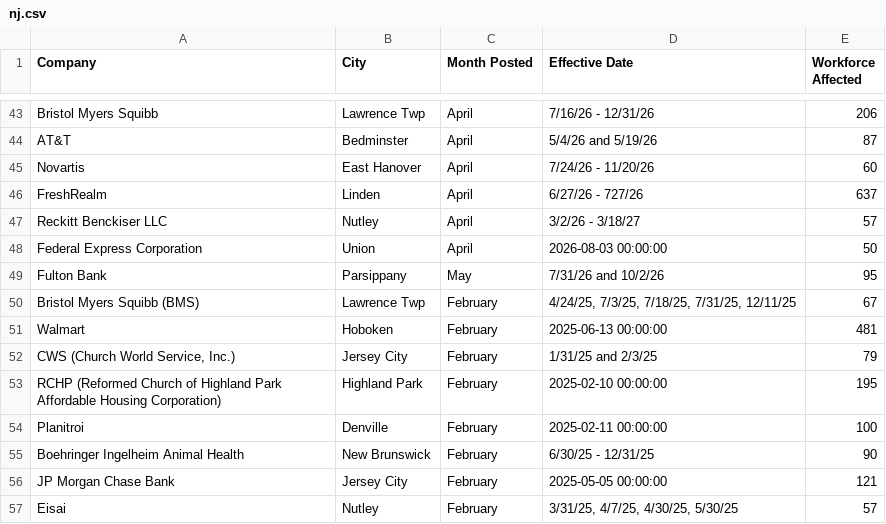
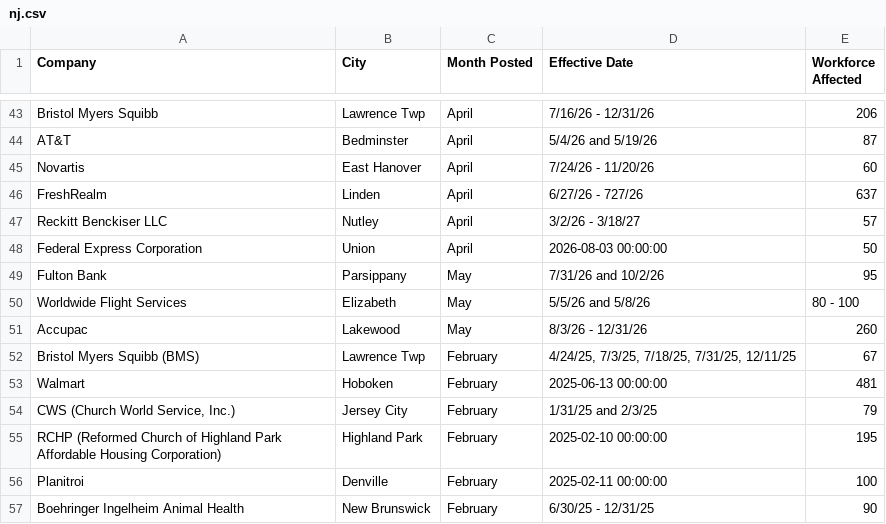
Before and after one commit to FTS-IE/github-actions-tut, a CSV file: data/nj.csv, drawn as a sheet; only a part is shown, gaps mark what is left out; the shorter side is filled out with more unchanged rows; the diff names each change by its address in the sheet, - before the commit and + after, or states it on an @@ line.

```diff
--- a/data/nj.csv
+++ b/data/nj.csv
+row 50: Worldwide Flight Services | Elizabeth | May | 5/5/26 and 5/8/26 | 80 - 100
+row 51: Accupac | Lakewood | May | 8/3/26 - 12/31/26 | 260
```
Also changed, not shown: data/ct.csv, data/de.csv, 13 other files.
